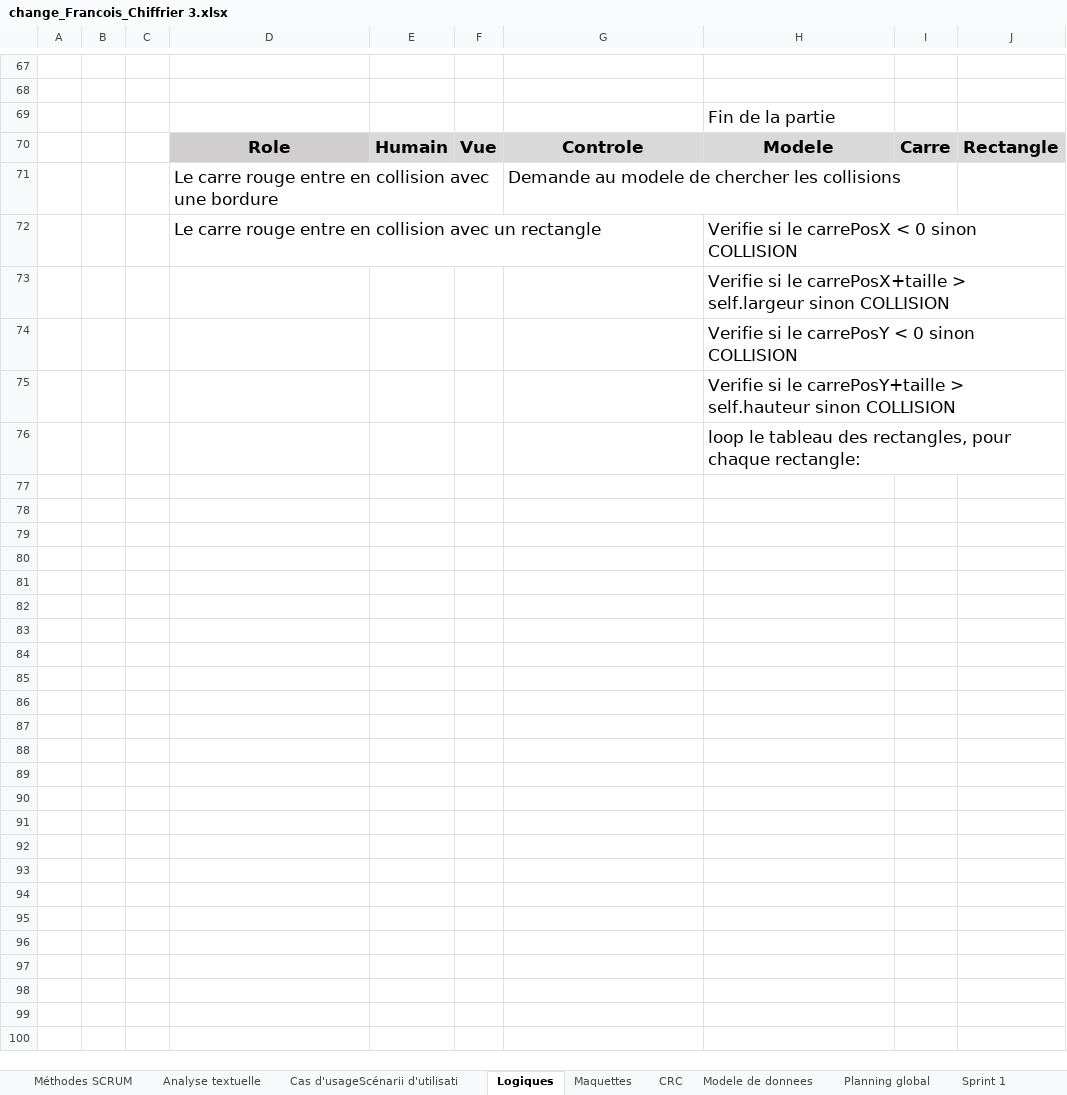
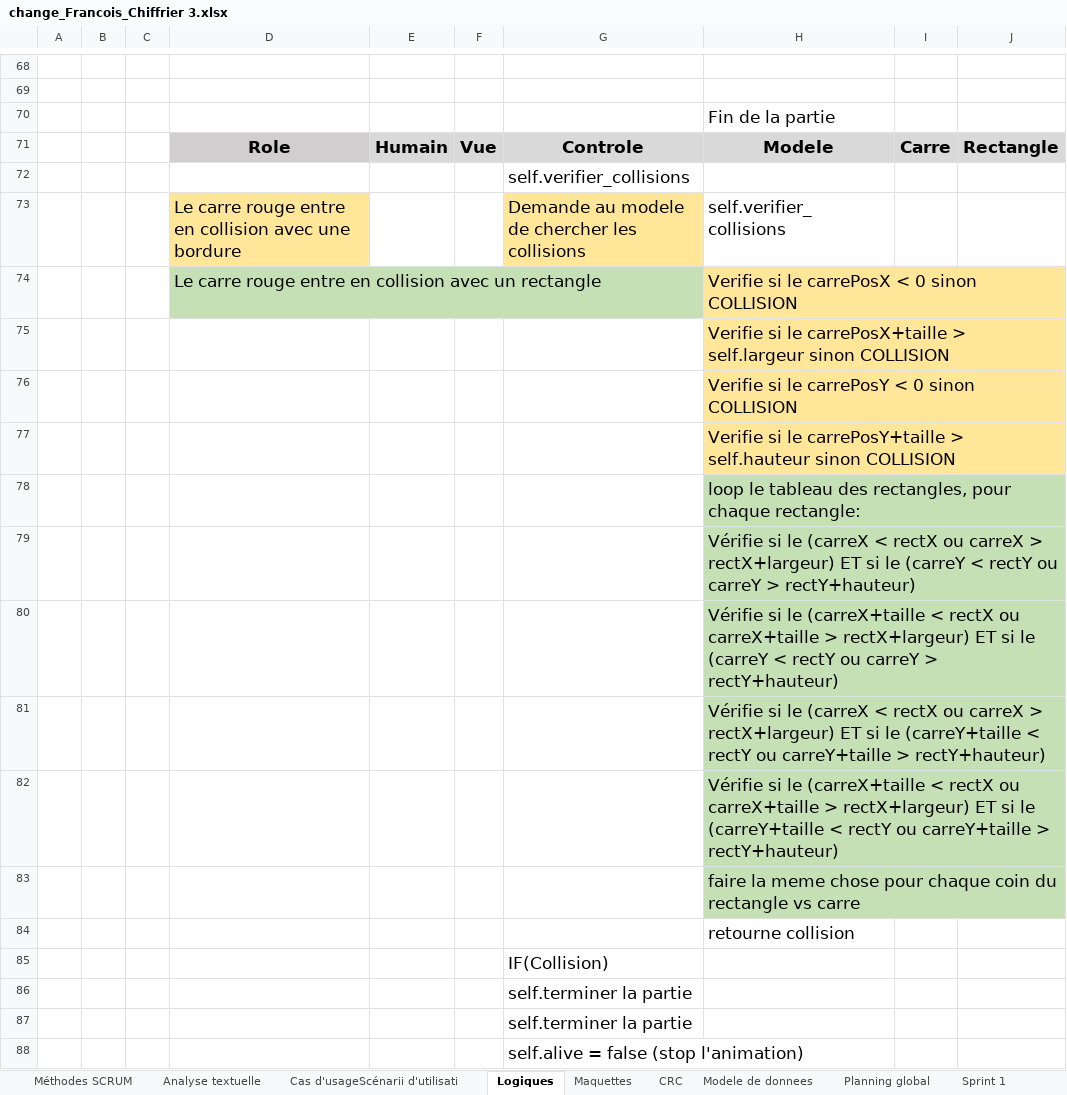
Before and after one commit to bettina-sarah/Carre_rouge, an Excel workbook: Documents/change_Francois_Chiffrier 3.xlsx, sheet Logiques, drawn as a sheet; only a part is shown, gaps mark what is left out; values as stored, in another font and other column widths than the file's, no borders; charts and pictures not drawn; addresses are those after the commit; the diff covers the shown part only; the diff names each change by its address in the sheet, - before the commit and + after, or states it on an @@ line.

```diff
--- a/Documents/change_Francois_Chiffrier 3.xlsx (sheet Logiques)
+++ b/Documents/change_Francois_Chiffrier 3.xlsx (sheet Logiques)
+row 72:  |  |  |  |  |  | self.verifier_collisions
-D73 fill: none
+D73 fill: #FFE699
-G73 fill: none
+G73 fill: #FFE699
-H73: (empty)
+H73: self.verifier_collisions
-D74 fill: none
+D74 fill: #C5E0B4
-H74:H77 fill: none
+H74:H77 fill: #FFE699
-H78 fill: none
+H78 fill: #C5E0B4
+row 79:  |  |  |  |  |  |  | Vérifie si le (carreX < rectX ou carreX > rectX+largeur) ET si le (carreY < rectY ou carreY > rectY+hauteur)
+row 80:  |  |  |  |  |  |  | Vérifie si le (carreX+taille < rectX ou carreX+taille > rectX+largeur) ET si le (carreY < rectY ou carreY > rectY+hauteur)
+row 81:  |  |  |  |  |  |  | Vérifie si le (carreX < rectX ou carreX > rectX+largeur) ET si le (carreY+taille < rectY ou carreY+taille > rectY+hauteur)
+row 82:  |  |  |  |  |  |  | Vérifie si le (carreX+taille < rectX ou carreX+taille > rectX+largeur) ET si le (carreY+taille < rectY ou carreY+taille > rectY+hauteur)
+row 83:  |  |  |  |  |  |  | faire la meme chose pour chaque coin du rectangle vs carre
+row 84:  |  |  |  |  |  |  | retourne collision
+row 85:  |  |  |  |  |  | IF(Collision)
+row 86:  |  |  |  |  |  | self.terminer la partie
+row 87:  |  |  |  |  |  | self.terminer la partie
+row 88:  |  |  |  |  |  | self.alive = false (stop l'animation)
```
Also changed, not shown: 3 added rows, 2 removed rows, 1 moved row, 3 edited cells and cell formats elsewhere in this sheet, charts or pictures, 2 other files.
